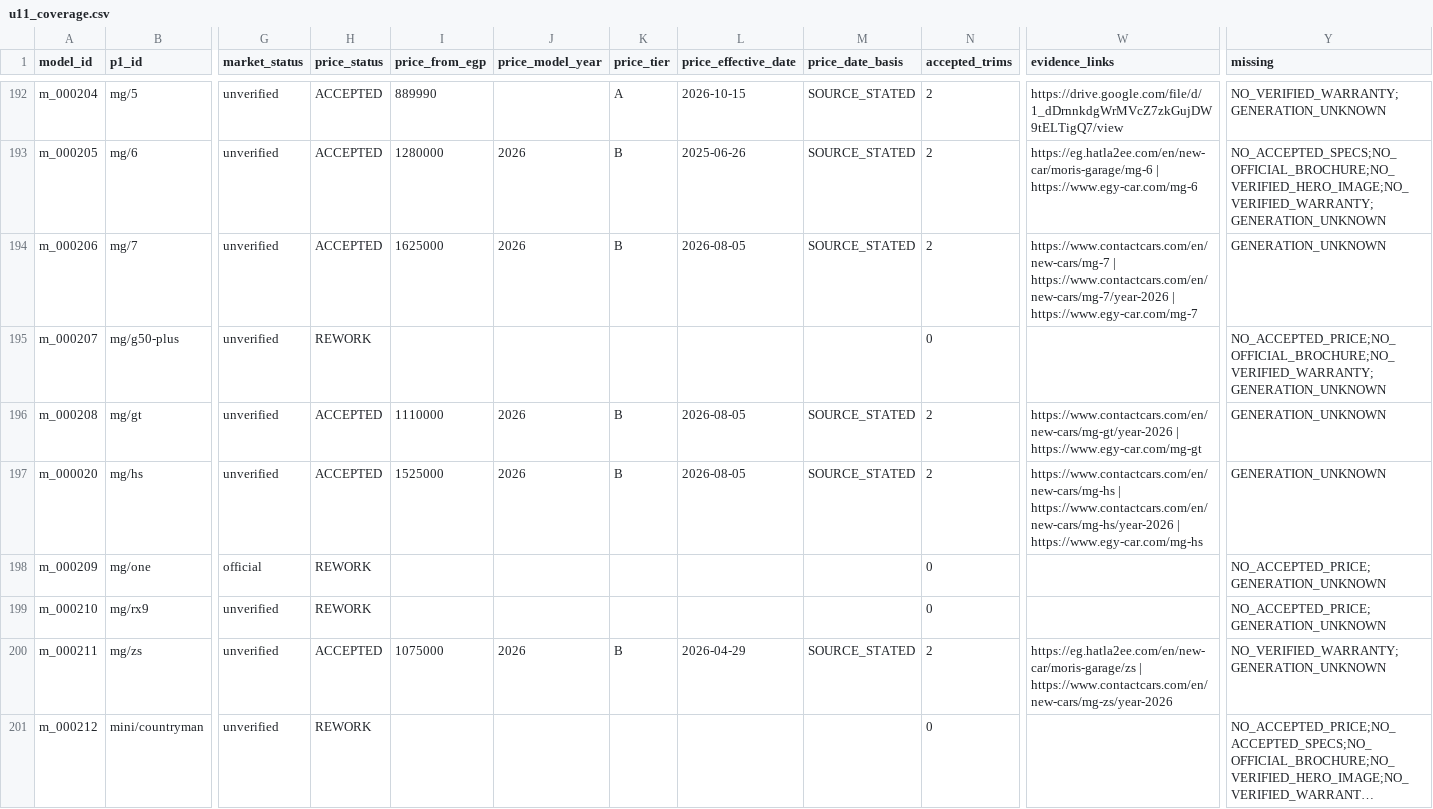
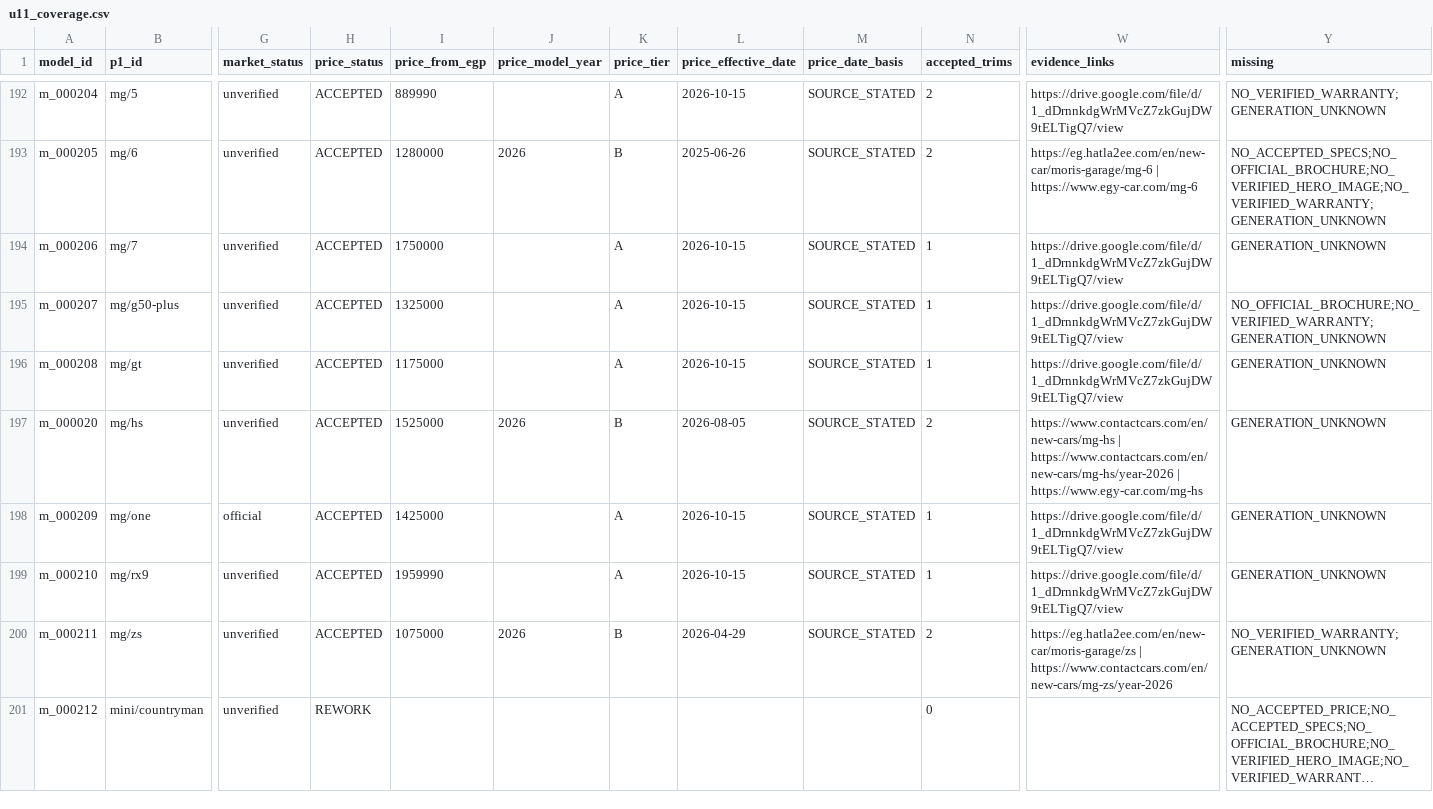
Before and after one commit to KingMega1/scratch, a CSV file: vehicle-data/review/u11_coverage.csv, drawn as a sheet; only a part is shown, gaps mark what is left out; long unchanged cells end in …; the diff covers the shown part only; the diff names each change by its address in the sheet, - before the commit and + after, or states it on an @@ line.

```diff
--- a/vehicle-data/review/u11_coverage.csv
+++ b/vehicle-data/review/u11_coverage.csv
-I194 (price_from_egp): 1625000
+I194 (price_from_egp): 1750000
-J194 (price_model_year): 2026
+J194 (price_model_year): (empty)
-K194 (price_tier): B
+K194 (price_tier): A
-L194 (price_effective_date): 2026-08-05
+L194 (price_effective_date): 2026-10-15
-N194 (accepted_trims): 2
+N194 (accepted_trims): 1
-W194 (evidence_links): https://www.contactcars.com/en/new-cars/mg-7 | https://www.contactcars.com/en/new-cars/mg-7/year-2026 | https://www.egy-car.com/mg-7
+W194 (evidence_links): https://drive.google.com/file/d/1_dDrnnkdgWrMVcZ7zkGujDW9tELTigQ7/view
-H195 (price_status): REWORK
+H195 (price_status): ACCEPTED
-I195 (price_from_egp): (empty)
+I195 (price_from_egp): 1325000
-K195 (price_tier): (empty)
+K195 (price_tier): A
-L195 (price_effective_date): (empty)
+L195 (price_effective_date): 2026-10-15
-M195 (price_date_basis): (empty)
+M195 (price_date_basis): SOURCE_STATED
-N195 (accepted_trims): 0
+N195 (accepted_trims): 1
-W195 (evidence_links): (empty)
+W195 (evidence_links): https://drive.google.com/file/d/1_dDrnnkdgWrMVcZ7zkGujDW9tELTigQ7/view
-Y195 (missing): NO_ACCEPTED_PRICE;NO_OFFICIAL_BROCHURE;NO_VERIFIED_WARRANTY;GENERATION_UNKNOWN
+Y195 (missing): NO_OFFICIAL_BROCHURE;NO_VERIFIED_WARRANTY;GENERATION_UNKNOWN
-I196 (price_from_egp): 1110000
+I196 (price_from_egp): 1175000
-J196 (price_model_year): 2026
+J196 (price_model_year): (empty)
-K196 (price_tier): B
+K196 (price_tier): A
-L196 (price_effective_date): 2026-08-05
+L196 (price_effective_date): 2026-10-15
-N196 (accepted_trims): 2
+N196 (accepted_trims): 1
-W196 (evidence_links): https://www.contactcars.com/en/new-cars/mg-gt/year-2026 | https://www.egy-car.com/mg-gt
+W196 (evidence_links): https://drive.google.com/file/d/1_dDrnnkdgWrMVcZ7zkGujDW9tELTigQ7/view
-H198:H199 (price_status): REWORK
+H198:H199 (price_status): ACCEPTED
-I198 (price_from_egp): (empty)
+I198 (price_from_egp): 1425000
-K198:K199 (price_tier): (empty)
+K198:K199 (price_tier): A
-L198:L199 (price_effective_date): (empty)
+L198:L199 (price_effective_date): 2026-10-15
-M198:M199 (price_date_basis): (empty)
+M198:M199 (price_date_basis): SOURCE_STATED
-N198:N199 (accepted_trims): 0
+N198:N199 (accepted_trims): 1
-W198:W199 (evidence_links): (empty)
+W198:W199 (evidence_links): https://drive.google.com/file/d/1_dDrnnkdgWrMVcZ7zkGujDW9tELTigQ7/view
-Y198:Y199 (missing): NO_ACCEPTED_PRICE;GENERATION_UNKNOWN
+Y198:Y199 (missing): GENERATION_UNKNOWN
-I199 (price_from_egp): (empty)
+I199 (price_from_egp): 1959990
```
Also changed, not shown: 10 edited cells elsewhere in this file, vehicle-data/registry/u11_spec_facts.csv, 3 other files.
